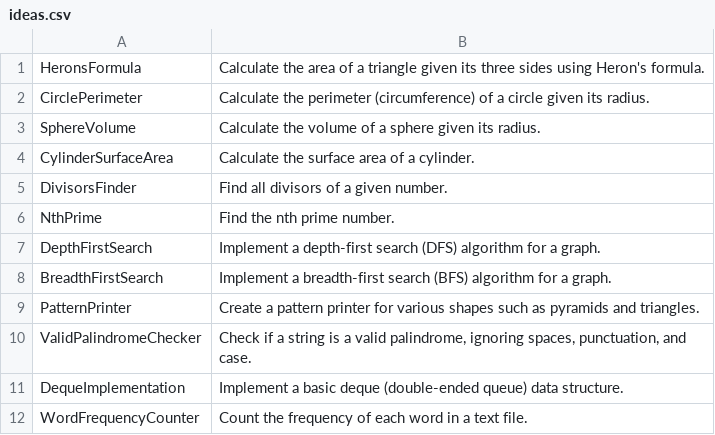
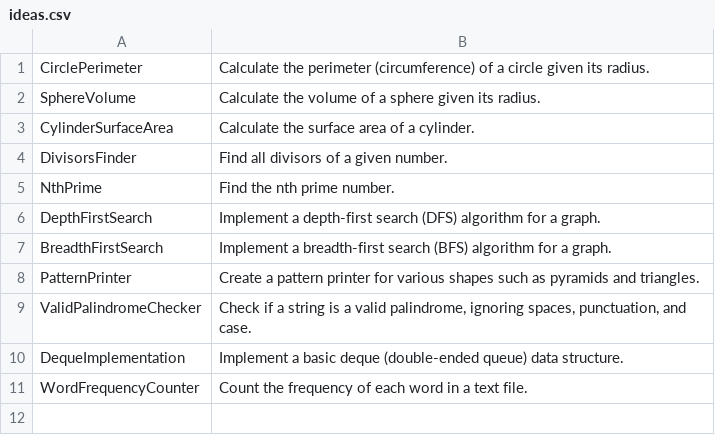
Before and after one commit to TheTrueProblematic/EndlessProjects, a CSV file: ideas.csv, drawn as a sheet; the diff names each change by its address in the sheet, - before the commit and + after, or states it on an @@ line.

Commit message:
Calculate the area of a triangle given its three sides using Heron's formula.

```diff
--- a/ideas.csv
+++ b/ideas.csv
-row 1: HeronsFormula | Calculate the area of a triangle given its three sides using Heron's formula.
```
Also changed, not shown: 1 other file.
